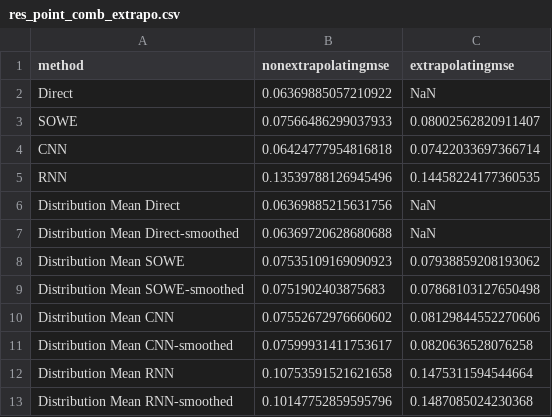
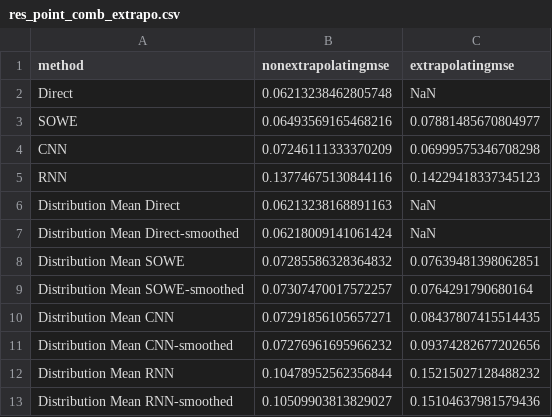
Before and after one commit to oxinabox/phd, a CSV file: documents_prepared/Journal Papers/ColorEstimation2/results/res_point_comb_extrapo.csv, drawn as a sheet.

Commit message:
add res stuff, bold tables

```diff
--- a/documents_prepared/Journal Papers/ColorEstimation2/results/res_point_comb_extrapo.csv
+++ b/documents_prepared/Journal Papers/ColorEstimation2/results/res_point_comb_extrapo.csv
@@ -1,13 +1,13 @@
 "method","nonextrapolatingmse","extrapolatingmse"
-"Direct",0.06369885057210922,NaN
-"SOWE",0.07566486299037933,0.08002562820911407
-"CNN",0.06424777954816818,0.07422033697366714
-"RNN",0.13539788126945496,0.14458224177360535
-"Distribution Mean Direct",0.06369885215631756,NaN
-"Distribution Mean Direct-smoothed",0.06369720628680688,NaN
-"Distribution Mean SOWE",0.07535109169090923,0.07938859208193062
-"Distribution Mean SOWE-smoothed",0.0751902403875683,0.07868103127650498
-"Distribution Mean CNN",0.07552672976660602,0.08129844552270606
-"Distribution Mean CNN-smoothed",0.07599931411753617,0.0820636528076258
-"Distribution Mean RNN",0.10753591521621658,0.1475311594544664
-"Distribution Mean RNN-smoothed",0.10147752859595796,0.1487085024230368
+"Direct",0.06213238462805748,NaN
+"SOWE",0.06493569165468216,0.07881485670804977
+"CNN",0.07246111333370209,0.06999575346708298
+"RNN",0.13774675130844116,0.14229418337345123
+"Distribution Mean Direct",0.06213238168891163,NaN
+"Distribution Mean Direct-smoothed",0.06218009141061424,NaN
+"Distribution Mean SOWE",0.07285586328364832,0.07639481398062851
+"Distribution Mean SOWE-smoothed",0.07307470017572257,0.0764291790680164
+"Distribution Mean CNN",0.07291856105657271,0.08437807415514435
+"Distribution Mean CNN-smoothed",0.07276961695966232,0.09374282677202656
+"Distribution Mean RNN",0.10478952562356844,0.15215027128488232
+"Distribution Mean RNN-smoothed",0.10509903813829027,0.15104637981579436
```
Also changed, not shown: documents_prepared/Journal Papers/ColorEstimation2/results/res_point_comb_full.csv, documents_prepared/Journal Papers/ColorEstimation2/results/res_point_comb_ord.csv, 16 other files.
